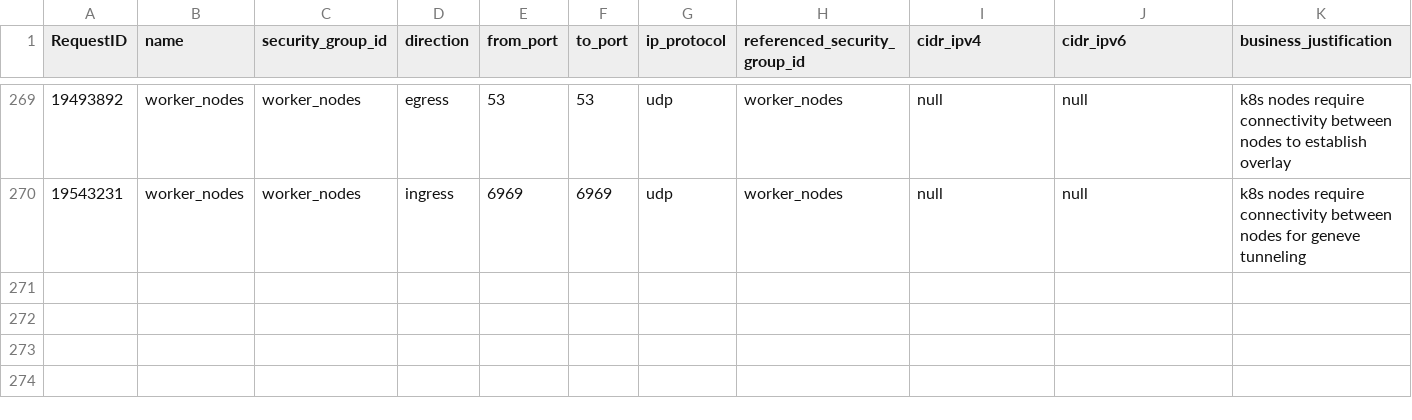
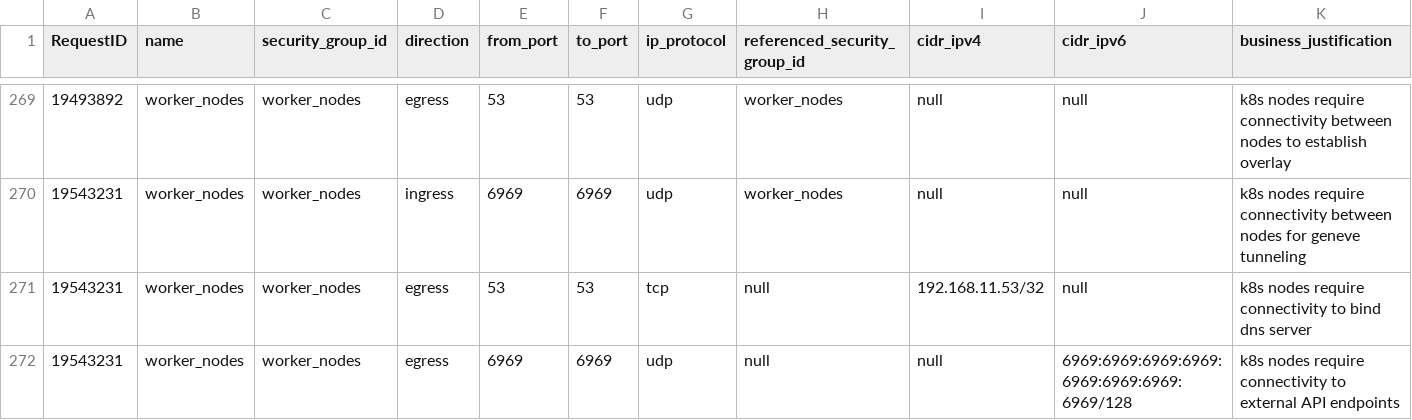
Before and after one commit to drewpypro/terraform-aws-sg-module-template, a CSV file: firewall_rules.csv, drawn as a sheet; only a part is shown, gaps mark what is left out.

Commit message:
Request: 19543231, enable new connectivity for project XY

```diff
--- a/firewall_rules.csv
+++ b/firewall_rules.csv
@@ -270 +270,3 @@ RequestID,name,security_group_id,direction,from_port,to_port,ip_protocol,referen
 19543231,worker_nodes,worker_nodes,ingress,6969,6969,udp,worker_nodes,null,null,k8s nodes require connectivity between nodes for geneve tunneling
+19543231,worker_nodes,worker_nodes,egress,53,53,tcp,null,192.168.11.53/32,null,k8s nodes require connectivity to bind dns server
+19543231,worker_nodes,worker_nodes,egress,6969,6969,udp,null,null,6969:6969:6969:6969:6969:6969:6969:6969/128,k8s nodes require connectivity to external API endpoints
```
Also changed, not shown: 2 other files.
